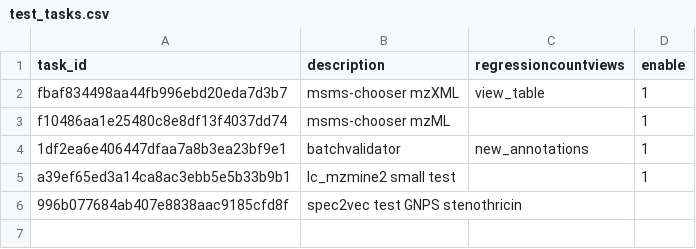
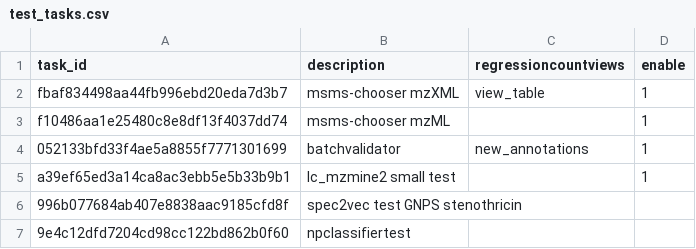
Before and after one commit to CCMS-UCSD/GNPS_Workflows, a CSV file: workflow-integration-misc-tests/test_tasks.csv, drawn as a sheet.

Commit message:
adding more tests

```diff
--- a/workflow-integration-misc-tests/test_tasks.csv
+++ b/workflow-integration-misc-tests/test_tasks.csv
@@ -3,4 +3,5 @@ fbaf834498aa44fb996ebd20eda7d3b7,msms-chooser mzXML,view_table,1
 f10486aa1e25480c8e8df13f4037dd74,msms-chooser mzML,,1
-1df2ea6e406447dfaa7a8b3ea23bf9e1,batchvalidator,new_annotations,1
+052133bfd33f4ae5a8855f7771301699,batchvalidator,new_annotations,1
 a39ef65ed3a14ca8ac3ebb5e5b33b9b1,lc_mzmine2 small test,,1
 996b077684ab407e8838aac9185cfd8f,spec2vec test GNPS stenothricin,
+9e4c12dfd7204cd98cc122bd862b0f60,npclassifiertest,
```
Also changed, not shown: 4 other files.
